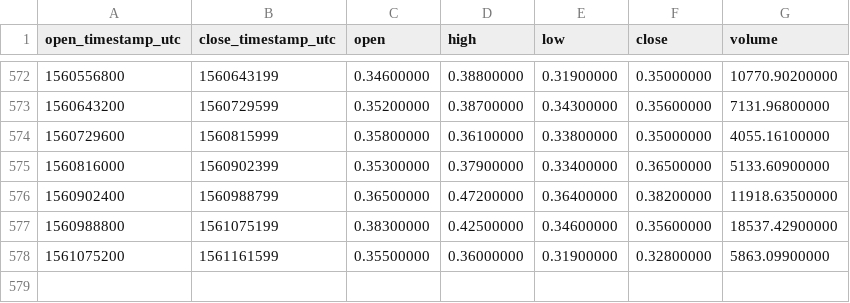
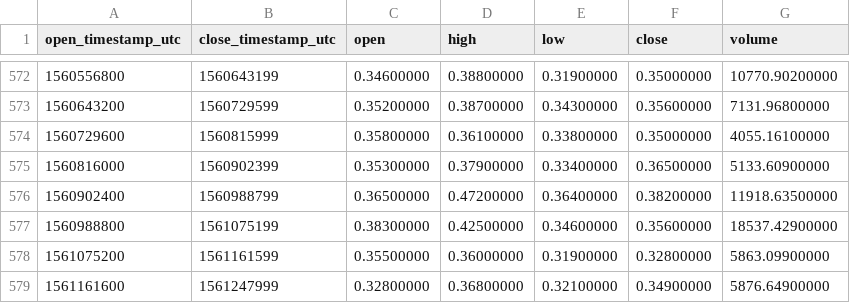
Before and after one commit to cryptobigbro/binance-XZCBNB, a CSV file: binance-XZCBNB-1d.csv, drawn as a sheet; only a part is shown, gaps mark what is left out; the diff names each change by its address in the sheet, - before the commit and + after, or states it on an @@ line.

Commit message:
Update OHLCV data.

```diff
--- a/binance-XZCBNB-1d.csv
+++ b/binance-XZCBNB-1d.csv
+row 579: 1561161600 | 1561247999 | 0.32800000 | 0.36800000 | 0.32100000 | 0.34900000 | 5876.64900000
```
Also changed, not shown: 1 other file.
